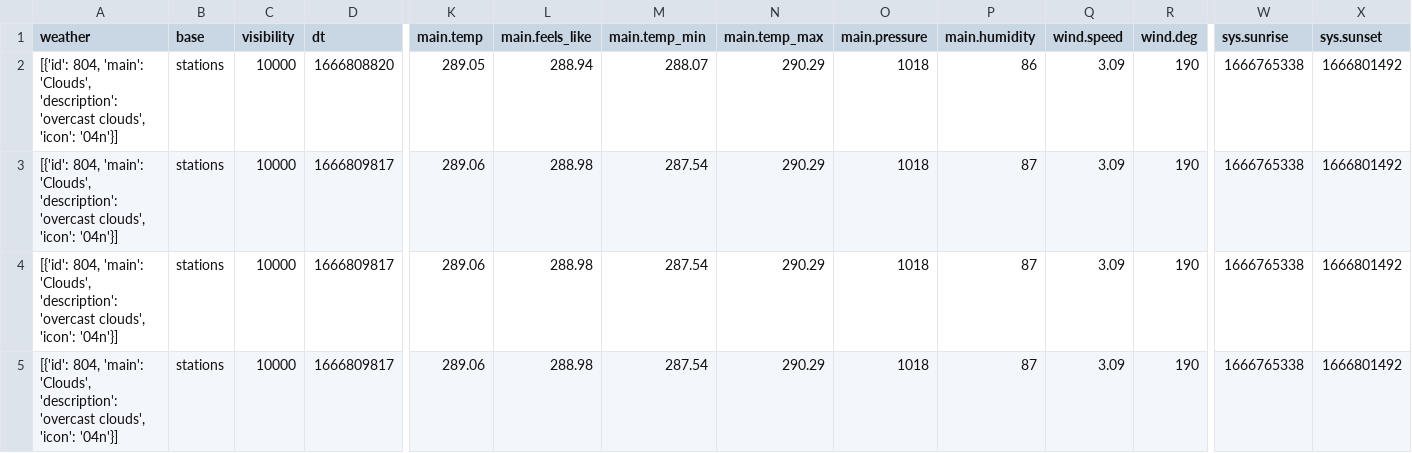
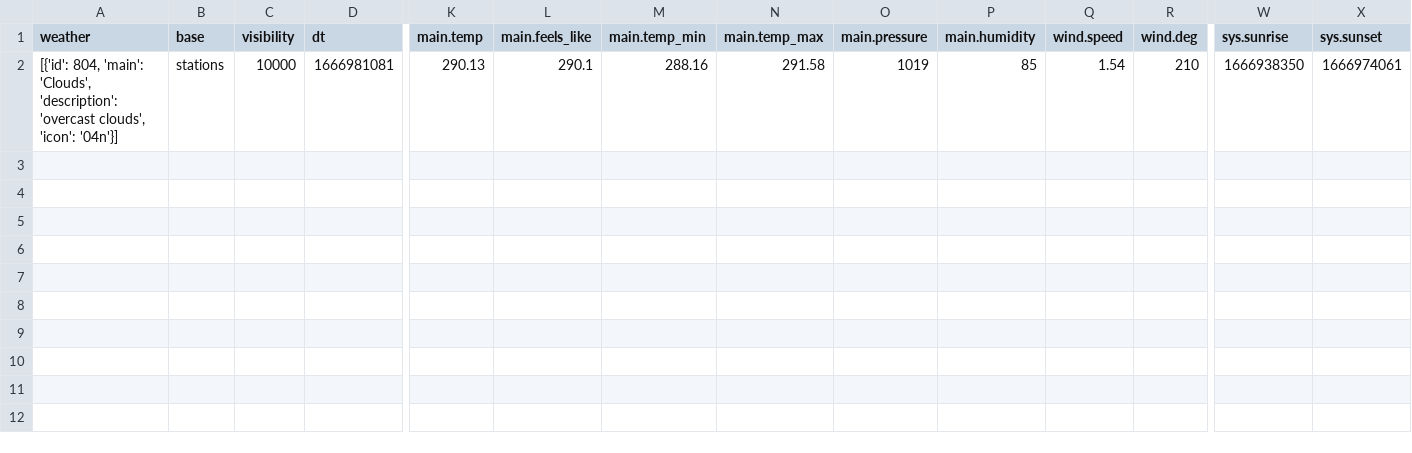
Before and after one commit to AnasRGD/gcp_data_extraction_api, a CSV file: dags/open-api-extract/weatherData.csv, drawn as a sheet; only a part is shown, gaps mark what is left out; rows hold the shown columns only; the diff names each change by its address in the sheet, - before the commit and + after, or states it on an @@ line.

```diff
--- a/dags/open-api-extract/weatherData.csv
+++ b/dags/open-api-extract/weatherData.csv
-D2 (dt): 1666808820
+D2 (dt): 1666981081
-K2 (main.temp): 289.05
+K2 (main.temp): 290.13
-L2 (main.feels_like): 288.94
+L2 (main.feels_like): 290.1
-M2 (main.temp_min): 288.07
+M2 (main.temp_min): 288.16
-N2 (main.temp_max): 290.29
+N2 (main.temp_max): 291.58
-O2 (main.pressure): 1018
+O2 (main.pressure): 1019
-P2 (main.humidity): 86
+P2 (main.humidity): 85
-Q2 (wind.speed): 3.09
+Q2 (wind.speed): 1.54
-R2 (wind.deg): 190
+R2 (wind.deg): 210
-W2 (sys.sunrise): 1666765338
+W2 (sys.sunrise): 1666938350
-X2 (sys.sunset): 1666801492
+X2 (sys.sunset): 1666974061
-row 3: [{'id': 804, 'main': 'Clouds', 'description': 'overcast clouds', 'icon': '04n'}] | stations | 10000 | 1666809817 | 289.06 | 288.98 | 287.54 | 290.29 | 1018 | 87 | 3.09 | 190 | 1666765338 | 1666801492
-row 4: [{'id': 804, 'main': 'Clouds', 'description': 'overcast clouds', 'icon': '04n'}] | stations | 10000 | 1666809817 | 289.06 | 288.98 | 287.54 | 290.29 | 1018 | 87 | 3.09 | 190 | 1666765338 | 1666801492
-row 5: [{'id': 804, 'main': 'Clouds', 'description': 'overcast clouds', 'icon': '04n'}] | stations | 10000 | 1666809817 | 289.06 | 288.98 | 287.54 | 290.29 | 1018 | 87 | 3.09 | 190 | 1666765338 | 1666801492
```
Also changed, not shown: 3 other files.
